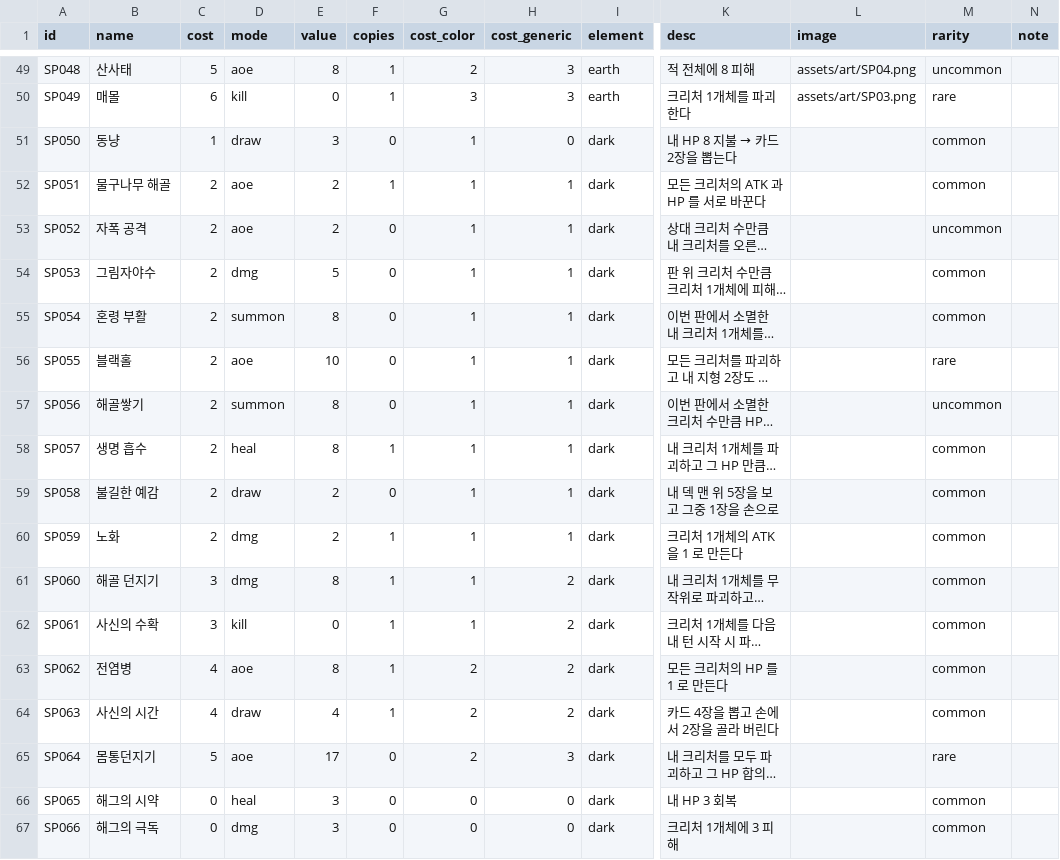
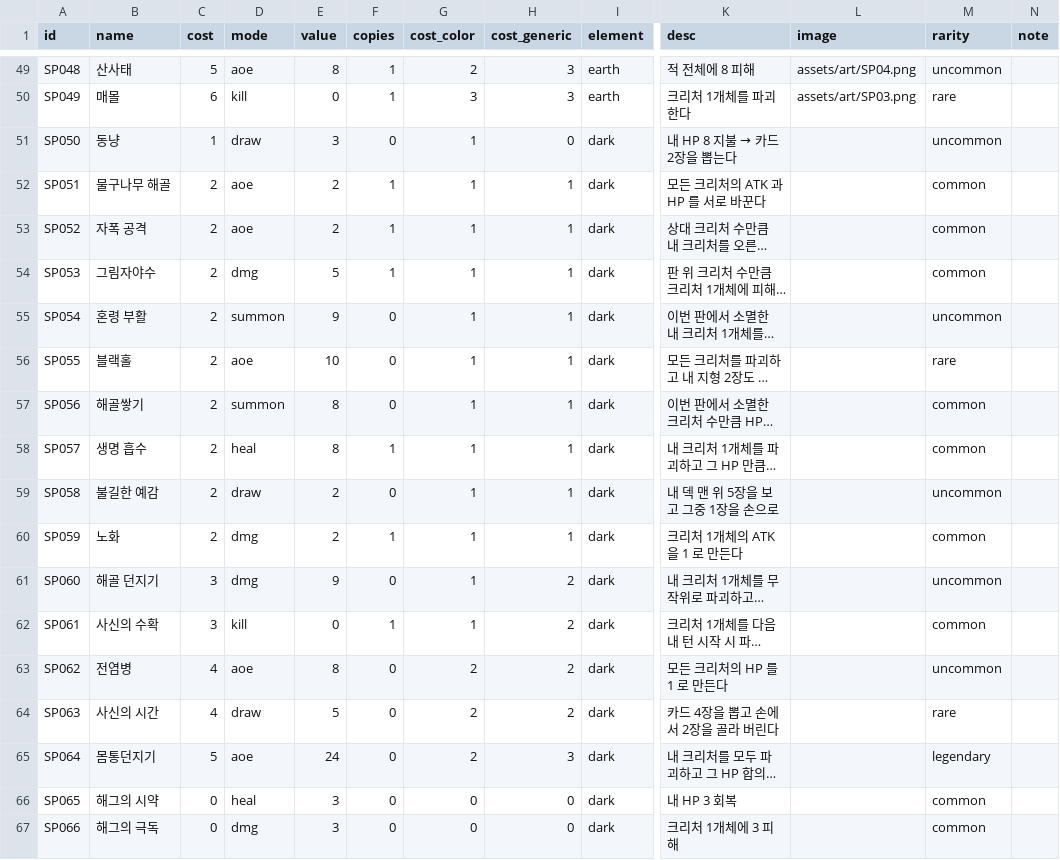
Before and after one commit to sepi-toolbox/ten, a CSV file: data/spells.csv, drawn as a sheet; only a part is shown, gaps mark what is left out; long unchanged cells end in …; the diff names each change by its address in the sheet, - before the commit and + after, or states it on an @@ line.

```diff
--- a/data/spells.csv
+++ b/data/spells.csv
-M51 (rarity): common
+M51 (rarity): uncommon
-F53:F54 (copies): 0
+F53:F54 (copies): 1
-M53 (rarity): uncommon
+M53 (rarity): common
-E55 (value): 8
+E55 (value): 9
-M55 (rarity): common
+M55 (rarity): uncommon
-M57 (rarity): uncommon
+M57 (rarity): common
-M59 (rarity): common
+M59 (rarity): uncommon
-E61 (value): 8
+E61 (value): 9
-F61 (copies): 1
+F61 (copies): 0
-M61 (rarity): common
+M61 (rarity): uncommon
-F63:F64 (copies): 1
+F63:F64 (copies): 0
-M63 (rarity): common
+M63 (rarity): uncommon
-E64 (value): 4
+E64 (value): 5
-M64 (rarity): common
+M64 (rarity): rare
-E65 (value): 17
+E65 (value): 24
-M65 (rarity): rare
+M65 (rarity): legendary
```
Also changed, not shown: data/creatures.csv, data/enchants.csv, 18 other files.
